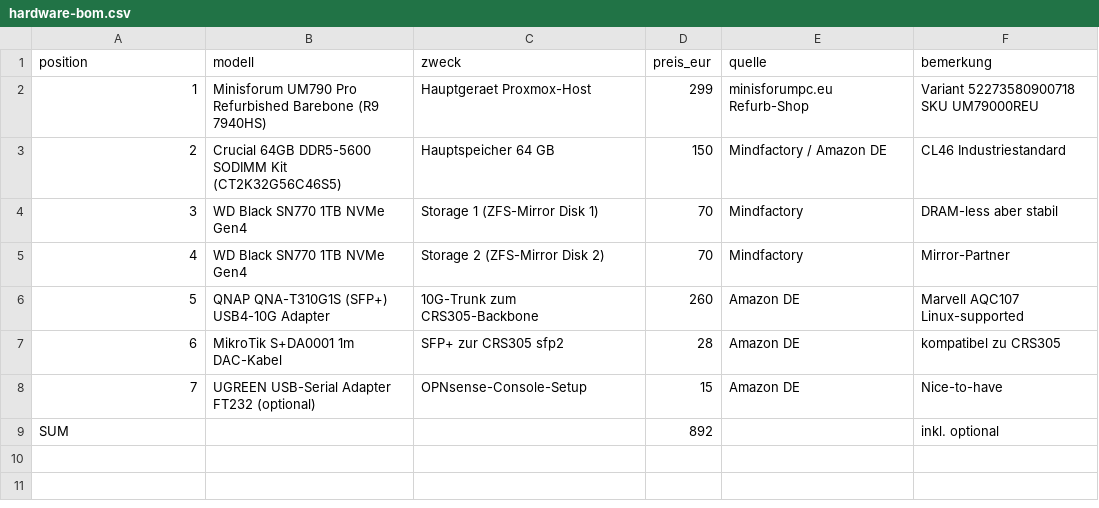
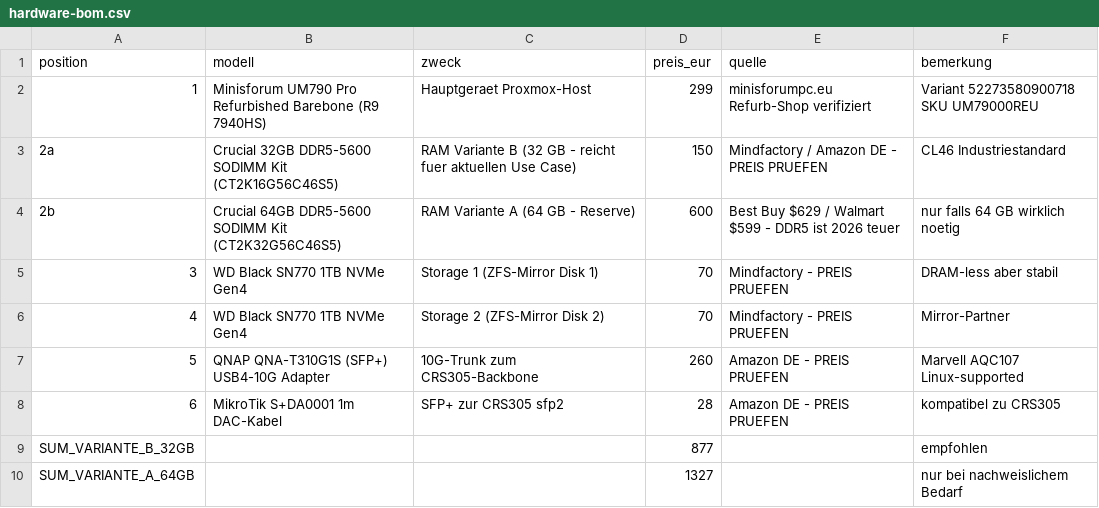
Before and after one commit to icepaule/esxi2proxmox, a CSV file: data/hardware-bom.csv, drawn as a sheet.

Commit message:
Preiskorrektur DDR5 RAM — Marktpreis 2026 verifiziert
User-Feedback: Crucial CT2K32G56C46S5 (64GB DDR5-5600 Kit)
kostet aktuell ~600 EUR (Best Buy 629 USD, Walmart 599 USD).
Mein ursprünglicher Schätzpreis von 150 EUR war veraltet
(DDR5 ist seit 2024 wegen HBM/AI-Nachfrage massiv gestiegen).

Änderungen:
- BOM: zwei Varianten (32GB ~877 EUR / 64GB ~1327 EUR)
- README: beide Varianten + Amortisation getrennt
- Hardware-Auswahl: ausführliche Begründung Variante B (32GB)
- Einsparungen: ROI-Tabellen für beide Varianten
- Empfehlung: Variante B, da realer RAM-Bedarf nur 16 GB

Honest disclosure: Live-Preise vor Bestellung verifizieren —
Schätzungen ohne URL waren zu optimistisch.

```diff
--- a/data/hardware-bom.csv
+++ b/data/hardware-bom.csv
@@ -1,9 +1,10 @@
 position,modell,zweck,preis_eur,quelle,bemerkung
-1,Minisforum UM790 Pro Refurbished Barebone (R9 7940HS),Hauptgeraet Proxmox-Host,299,minisforumpc.eu Refurb-Shop,Variant 52273580900718 SKU UM79000REU
-2,Crucial 64GB DDR5-5600 SODIMM Kit (CT2K32G56C46S5),Hauptspeicher 64 GB,150,Mindfactory / Amazon DE,CL46 Industriestandard
-3,WD Black SN770 1TB NVMe Gen4,Storage 1 (ZFS-Mirror Disk 1),70,Mindfactory,DRAM-less aber stabil
-4,WD Black SN770 1TB NVMe Gen4,Storage 2 (ZFS-Mirror Disk 2),70,Mindfactory,Mirror-Partner
-5,QNAP QNA-T310G1S (SFP+) USB4-10G Adapter,10G-Trunk zum CRS305-Backbone,260,Amazon DE,Marvell AQC107 Linux-supported
-6,MikroTik S+DA0001 1m DAC-Kabel,SFP+ zur CRS305 sfp2,28,Amazon DE,kompatibel zu CRS305
-7,UGREEN USB-Serial Adapter FT232 (optional),OPNsense-Console-Setup,15,Amazon DE,Nice-to-have
-SUM,,,892,,inkl. optional
+1,Minisforum UM790 Pro Refurbished Barebone (R9 7940HS),Hauptgeraet Proxmox-Host,299,minisforumpc.eu Refurb-Shop verifiziert,Variant 52273580900718 SKU UM79000REU
+2a,Crucial 32GB DDR5-5600 SODIMM Kit (CT2K16G56C46S5),RAM Variante B (32 GB - reicht fuer aktuellen Use Case),150,Mindfactory / Amazon DE - PREIS PRUEFEN,CL46 Industriestandard
+2b,Crucial 64GB DDR5-5600 SODIMM Kit (CT2K32G56C46S5),RAM Variante A (64 GB - Reserve),600,Best Buy $629 / Walmart $599 - DDR5 ist 2026 teuer,nur falls 64 GB wirklich noetig
+3,WD Black SN770 1TB NVMe Gen4,Storage 1 (ZFS-Mirror Disk 1),70,Mindfactory - PREIS PRUEFEN,DRAM-less aber stabil
+4,WD Black SN770 1TB NVMe Gen4,Storage 2 (ZFS-Mirror Disk 2),70,Mindfactory - PREIS PRUEFEN,Mirror-Partner
+5,QNAP QNA-T310G1S (SFP+) USB4-10G Adapter,10G-Trunk zum CRS305-Backbone,260,Amazon DE - PREIS PRUEFEN,Marvell AQC107 Linux-supported
+6,MikroTik S+DA0001 1m DAC-Kabel,SFP+ zur CRS305 sfp2,28,Amazon DE - PREIS PRUEFEN,kompatibel zu CRS305
+SUM_VARIANTE_B_32GB,,,877,,empfohlen
+SUM_VARIANTE_A_64GB,,,1327,,nur bei nachweislichem Bedarf
```
Also changed, not shown: 3 other files.
